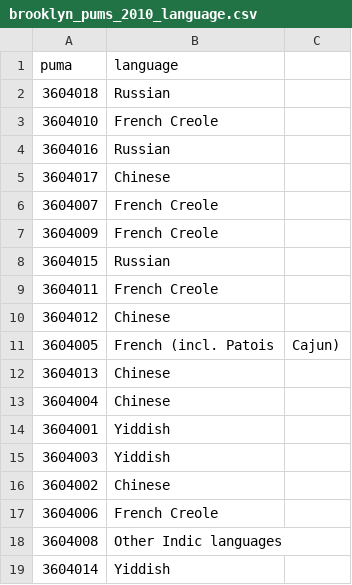
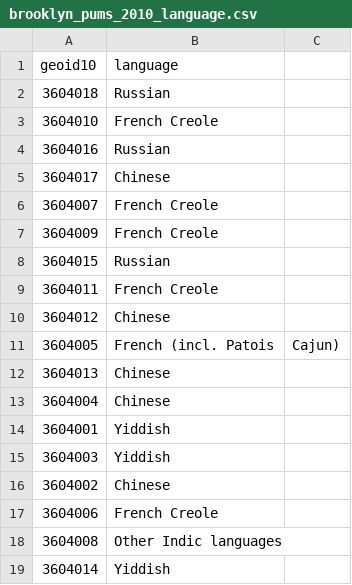
Before and after one commit to datapolitan/rachel_map, a CSV file: brooklyn_pums_2010_language.csv, drawn as a sheet.

Commit message:
updated column name to geoid10 to match shapefile

```diff
--- a/brooklyn_pums_2010_language.csv
+++ b/brooklyn_pums_2010_language.csv
@@ -1,2 +1,2 @@
-puma,language
+geoid10,language
 3604018,Russian
```
Also changed, not shown: 1 other file.
